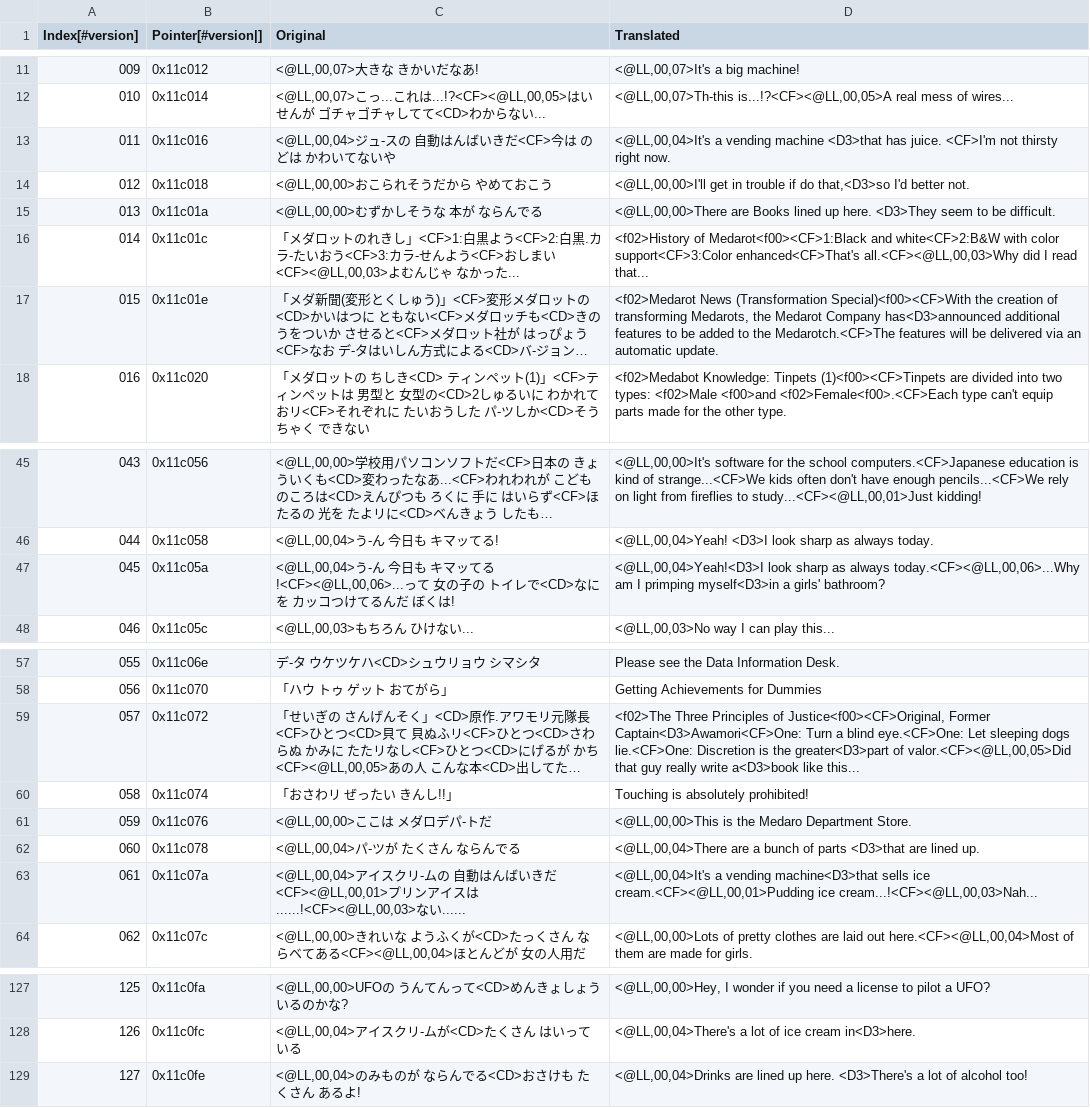
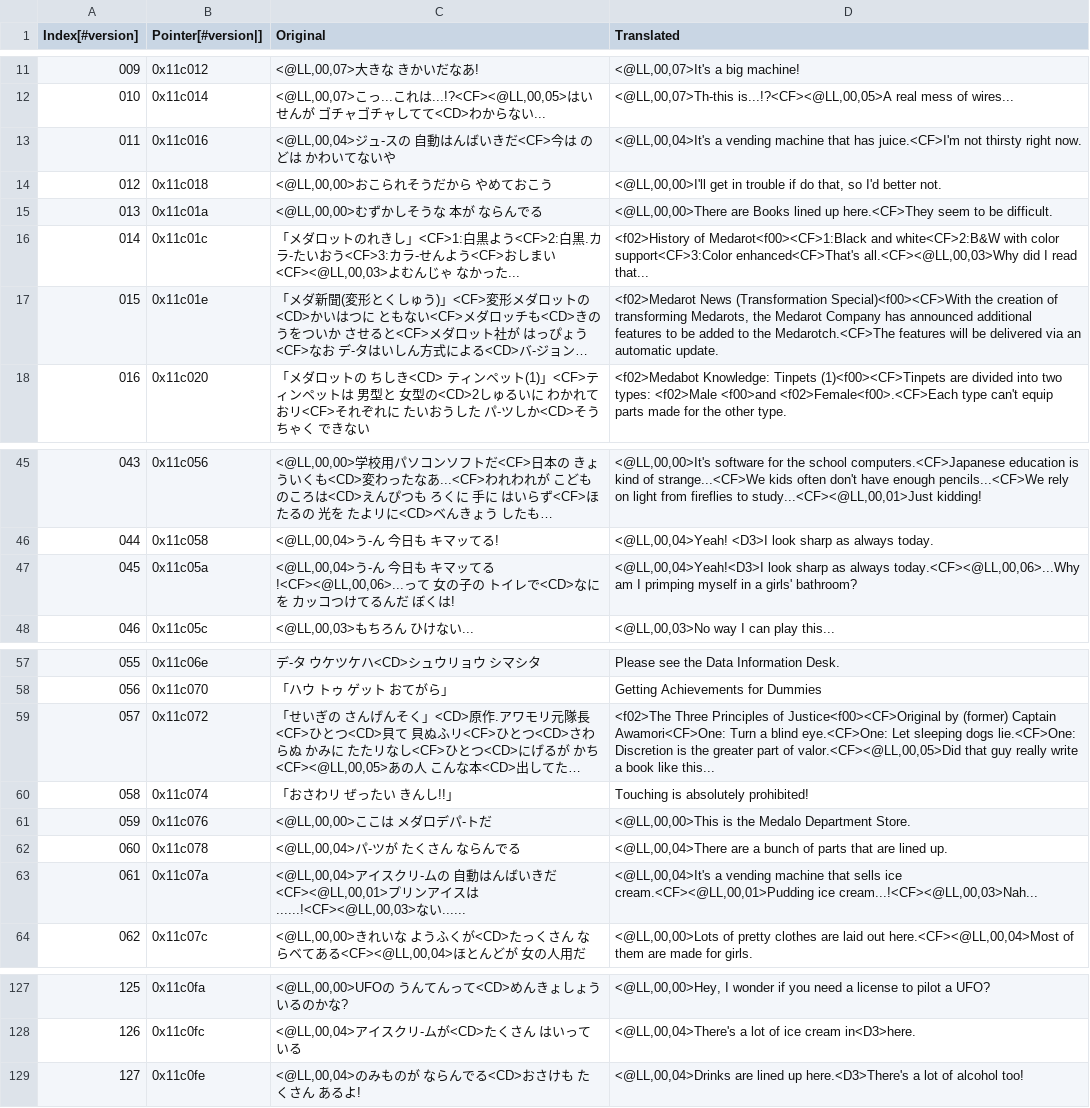
Before and after one commit to Medabots/medarot3, a CSV file: text/dialog/TextSection08.csv, drawn as a sheet; only a part is shown, gaps mark what is left out; long unchanged cells end in …; the diff names each change by its address in the sheet, - before the commit and + after, or states it on an @@ line.

```diff
--- a/text/dialog/TextSection08.csv
+++ b/text/dialog/TextSection08.csv
-D13 (Translated): …vending machine <D3>that has juice. <CF>I'm not thirsty…
+D13 (Translated): …vending machine that has juice.<CF>I'm not thirsty…
-D14 (Translated): …if do that,<D3>so I'd better…
+D14 (Translated): …if do that, so I'd better…
-D15 (Translated): …lined up here. <D3>They seem to…
+D15 (Translated): …lined up here.<CF>They seem to…
-D17 (Translated): …Medarot Company has<D3>announced additional features…
+D17 (Translated): …Medarot Company has announced additional features…
-D47 (Translated): …I primping myself<D3>in a girls'…
+D47 (Translated): …I primping myself in a girls'…
-D59 (Translated): …Principles of Justice<f00><CF>Original, Former Captain<D3>Awamori<CF>One: Turn a blind eye.<CF>One: Let sleeping dogs lie.<CF>One: Discretion is the greater<D3>part of valor.<CF><@LL,00,05>Did that guy really write a<D3>book like this...
+D59 (Translated): …Principles of Justice<f00><CF>Original by (former) Captain Awamori<CF>One: Turn a blind eye.<CF>One: Let sleeping dogs lie.<CF>One: Discretion is the greater part of valor.<CF><@LL,00,05>Did that guy really write a book like this...
-D61 (Translated): …is the Medaro Department Store.
+D61 (Translated): …is the Medalo Department Store.
-D62 (Translated): …of parts <D3>that are lined…
+D62 (Translated): …of parts that are lined…
-D63 (Translated): …a vending machine<D3>that sells ice…
+D63 (Translated): …a vending machine that sells ice…
-D129 (Translated): …lined up here. <D3>There's a lot…
+D129 (Translated): …lined up here.<D3>There's a lot…
```
Also changed, not shown: 2 other files.
